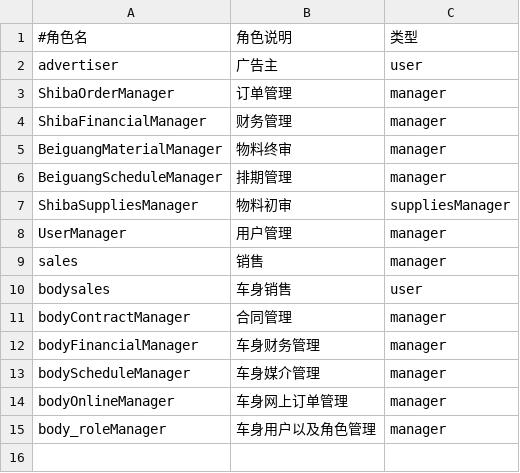
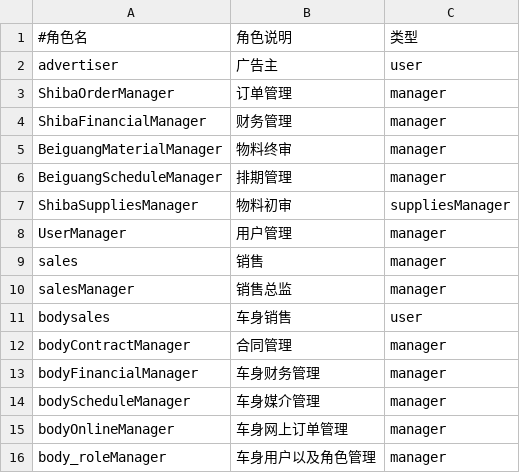
Before and after one commit to iceleeyo/adbus, a CSV file: webapp/src/main/resources/groups.csv, drawn as a sheet.

```diff
--- a/webapp/src/main/resources/groups.csv
+++ b/webapp/src/main/resources/groups.csv
@@ -9,2 +9,3 @@ UserManager,用户管理,manager
 sales,销售,manager
+salesManager,销售总监,manager
 bodysales,车身销售,user
```
